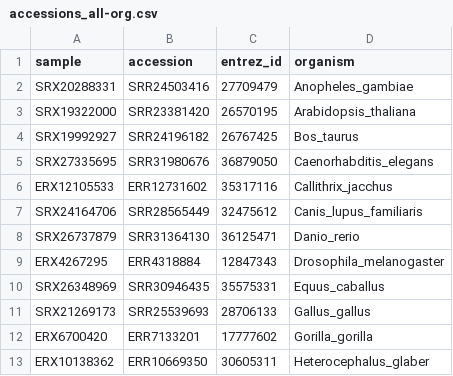
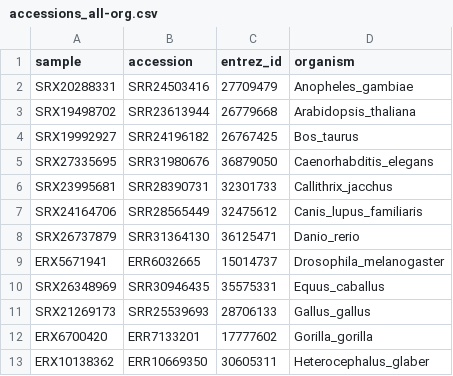
Before and after one commit to bioinfo-tsukuba/scRecounter, a CSV file: data/accessions_all-org.csv, drawn as a sheet; only a part is shown; the diff covers the shown part only.

```diff
--- a/data/accessions_all-org.csv
+++ b/data/accessions_all-org.csv
@@ -2,9 +2,9 @@ sample,accession,entrez_id,organism
 SRX20288331,SRR24503416,27709479,Anopheles_gambiae
-SRX19322000,SRR23381420,26570195,Arabidopsis_thaliana
+SRX19498702,SRR23613944,26779668,Arabidopsis_thaliana
 SRX19992927,SRR24196182,26767425,Bos_taurus
 SRX27335695,SRR31980676,36879050,Caenorhabditis_elegans
-ERX12105533,ERR12731602,35317116,Callithrix_jacchus
+SRX23995681,SRR28390731,32301733,Callithrix_jacchus
 SRX24164706,SRR28565449,32475612,Canis_lupus_familiaris
 SRX26737879,SRR31364130,36125471,Danio_rerio
-ERX4267295,ERR4318884,12847343,Drosophila_melanogaster
+ERX5671941,ERR6032665,15014737,Drosophila_melanogaster
 SRX26348969,SRR30946435,35575331,Equus_caballus
```
Also changed, not shown: 34 added rows, 2 removed rows, 1 moved row and 1 edited cell elsewhere in this file, 6 other files.
